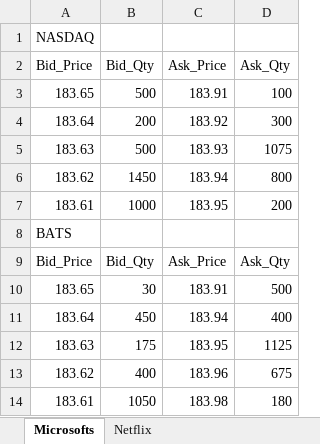
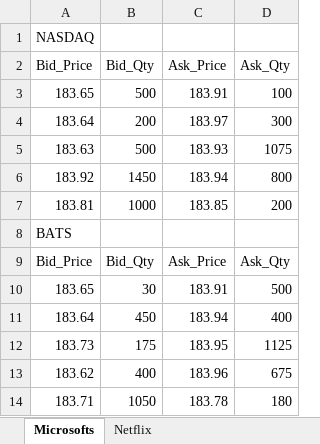
Before and after one commit to Thumbby/Smart-Order-Router, an Excel workbook: data/orders.xlsx, sheet Microsofts, drawn as a sheet; values as stored, in another font and other column widths than the file's, no borders; the diff names each change by its address in the sheet, - before the commit and + after, or states it on an @@ line.

```diff
--- a/data/orders.xlsx (sheet Microsofts)
+++ b/data/orders.xlsx (sheet Microsofts)
-C4 (Ask_Price): 183.92
+C4 (Ask_Price): 183.97
-A6 (Bid_Price): 183.62
+A6 (Bid_Price): 183.92
-A7 (Bid_Price): 183.61
+A7 (Bid_Price): 183.81
-C7 (Ask_Price): 183.95
+C7 (Ask_Price): 183.85
-A12 (Bid_Price): 183.63
+A12 (Bid_Price): 183.73
-A14 (Bid_Price): 183.61
+A14 (Bid_Price): 183.71
-C14 (Ask_Price): 183.98
+C14 (Ask_Price): 183.78
```
Also changed, not shown: 3 other files.
